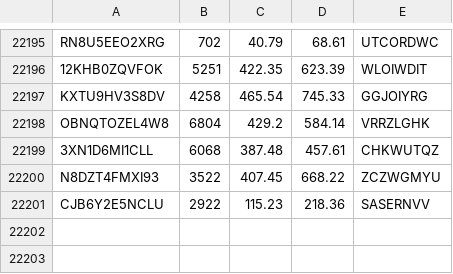
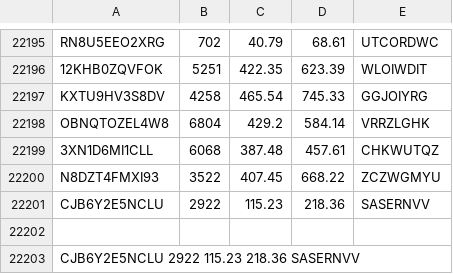
Before and after one commit to MSU-CS3250-DreamTeam/Database, a CSV file: inventory_team1.csv, drawn as a sheet; only a part is shown, gaps mark what is left out.

```diff
--- a/inventory_team1.csv
+++ b/inventory_team1.csv
@@ -22201 +22201,3 @@ N8DZT4FMXI93,3522,407.45,668.22,ZCZWGMYU
 CJB6Y2E5NCLU,2922,115.23,218.36,SASERNVV
+
+CJB6Y2E5NCLU		2922		115.23		218.36		SASERNVV		
```
Also changed, not shown: 1 other file.
